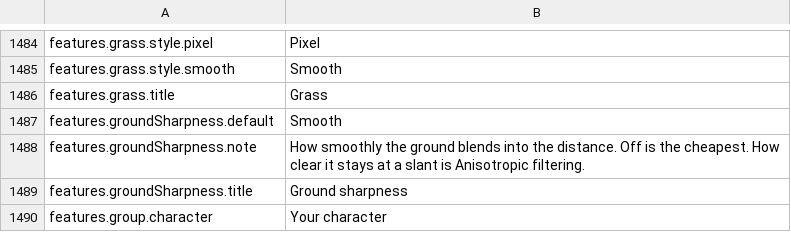
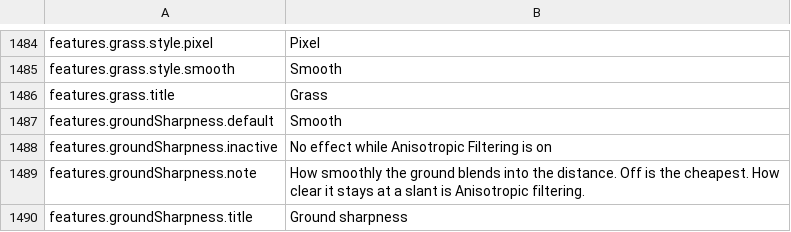
Before and after one commit to travddm/daggerfall-js-source, a CSV file: locales/en/Port_Strings.csv, drawn as a sheet; only a part is shown, gaps mark what is left out; the shorter side is filled out with more unchanged rows; the diff names each change by its address in the sheet, - before the commit and + after, or states it on an @@ line.

Commit message:
Ground sharpness row disabled with its reason where ANGLE over Direct3D 11 drops the nearest mip for anisotropy; a sampler probe records each CI driver's answer

```diff
--- a/locales/en/Port_Strings.csv
+++ b/locales/en/Port_Strings.csv
+row 1488: features.groundSharpness.inactive | No effect while Anisotropic Filtering is on
```
Also changed, not shown: 12 other files.
